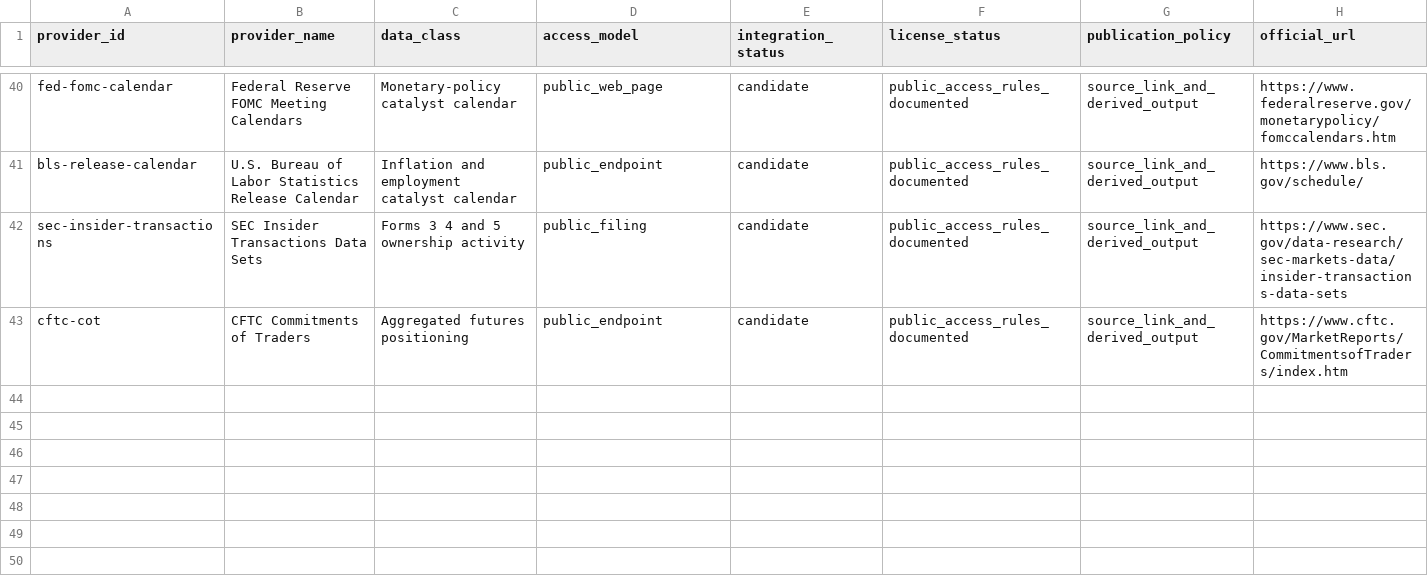
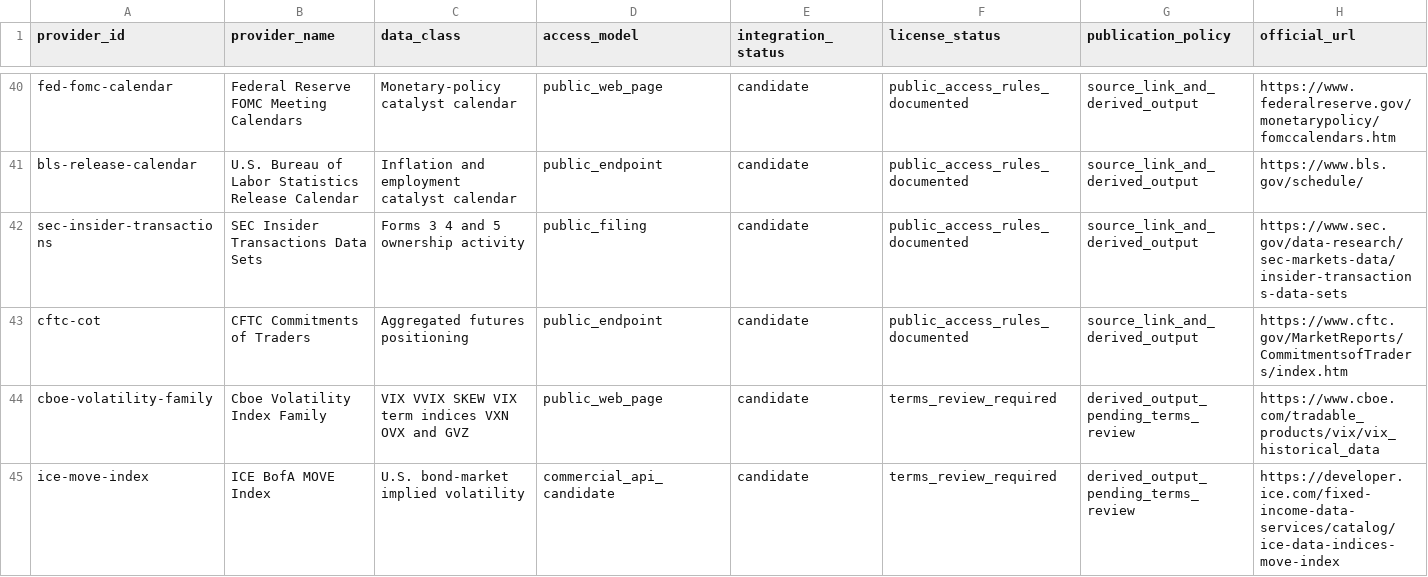
Before and after one commit to maverickgtm/marketwitness, a CSV file: data/samples/source_registry.csv, drawn as a sheet; only a part is shown, gaps mark what is left out; rows hold the shown columns only; the diff names each change by its address in the sheet, - before the commit and + after, or states it on an @@ line.

Commit message:
Add Volatility Intelligence Lab foundation

```diff
--- a/data/samples/source_registry.csv
+++ b/data/samples/source_registry.csv
+row 44: cboe-volatility-family | Cboe Volatility Index Family | VIX VVIX SKEW VIX term indices VXN OVX and GVZ | public_web_page | candidate | terms_review_required | derived_output_pending_terms_review | https://www.cboe.com/tradable_products/vix/vix_historical_data
+row 45: ice-move-index | ICE BofA MOVE Index | U.S. bond-market implied volatility | commercial_api_candidate | candidate | terms_review_required | derived_output_pending_terms_review | https://developer.ice.com/fixed-income-data-services/catalog/ice-data-indices-move-index
```
Also changed, not shown: 16 other files.
